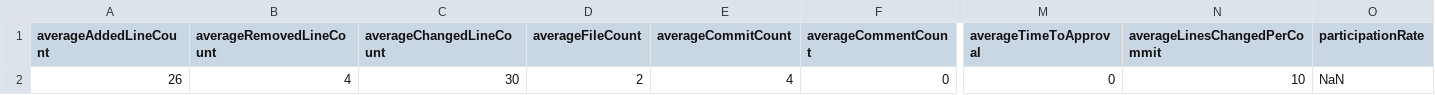
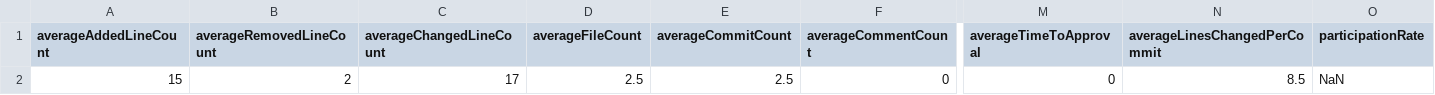
Before and after one commit to koreasimpson/koreasimposon.github.io, a CSV file: stats/prList.csv, drawn as a sheet; only a part is shown, gaps mark what is left out; the diff names each change by its address in the sheet, - before the commit and + after, or states it on an @@ line.

```diff
--- a/stats/prList.csv
+++ b/stats/prList.csv
-A2 (averageAddedLineCount): 26
+A2 (averageAddedLineCount): 15
-B2 (averageRemovedLineCount): 4
+B2 (averageRemovedLineCount): 2
-C2 (averageChangedLineCount): 30
+C2 (averageChangedLineCount): 17
-D2 (averageFileCount): 2
+D2 (averageFileCount): 2.5
-E2 (averageCommitCount): 4
+E2 (averageCommitCount): 2.5
-N2 (averageLinesChangedPerCommit): 10
+N2 (averageLinesChangedPerCommit): 8.5
```
Also changed, not shown: stats/pr.csv.
